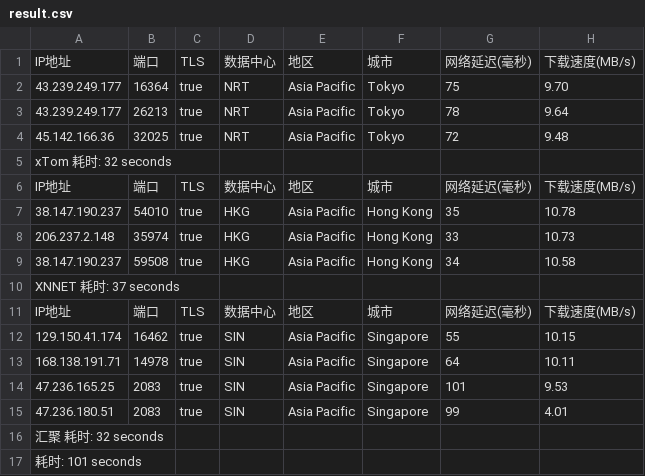
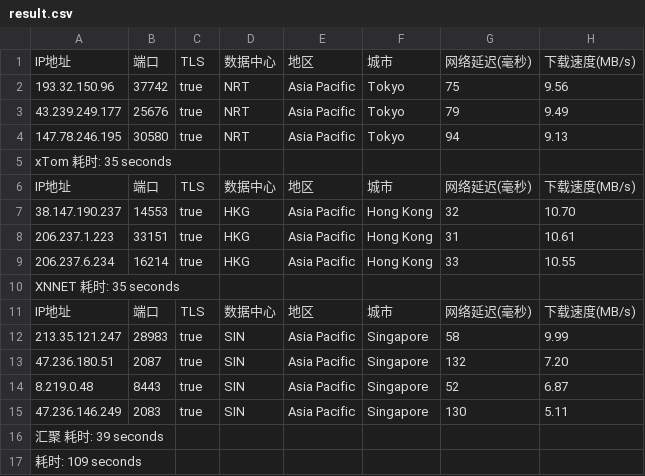
Before and after one commit to fatkun/bestcf, a CSV file: output/result.csv, drawn as a sheet; removed rows and columns are numbered as before the commit, all else as after; the diff names each change by its address in the sheet, - before the commit and + after, or states it on an @@ line.

```diff
--- a/output/result.csv
+++ b/output/result.csv
-A2: 43.239.249.177
+A2: 193.32.150.96
-B2: 16364
+B2: 37742
-H2: 9.70
+H2: 9.56
-B3: 26213
+B3: 25676
-G3: 78
+G3: 79
-H3: 9.64
+H3: 9.49
-A4: 45.142.166.36
+A4: 147.78.246.195
-B4: 32025
+B4: 30580
-G4: 72
+G4: 94
-H4: 9.48
+H4: 9.13
-A5: xTom 耗时: 32 seconds
+A5: xTom 耗时: 35 seconds
-B7: 54010
+B7: 14553
-G7: 35
+G7: 32
-H7: 10.78
+H7: 10.70
+row 8: 206.237.1.223 | 33151 | true | HKG | Asia Pacific | Hong Kong | 31 | 10.61
-A9: 206.237.2.148
+A9: 206.237.6.234
-B9: 35974
+B9: 16214
-H9: 10.73
+H9: 10.55
-row 9: 38.147.190.237 | 59508 | true | HKG | Asia Pacific | Hong Kong | 34 | 10.58
-A10: XNNET 耗时: 37 seconds
+A10: XNNET 耗时: 35 seconds
-row 12: 129.150.41.174 | 16462 | true | SIN | Asia Pacific | Singapore | 55 | 10.15
-row 13: 168.138.191.71 | 14978 | true | SIN | Asia Pacific | Singapore | 64 | 10.11
-A12: 47.236.165.25
+A12: 213.35.121.247
-B12: 2083
+B12: 28983
-G12: 101
+G12: 58
-H12: 9.53
+H12: 9.99
-B13: 2083
+B13: 2087
-G13: 99
+G13: 132
-H13: 4.01
+H13: 7.20
+row 14: 8.219.0.48 | 8443 | true | SIN | Asia Pacific | Singapore | 52 | 6.87
+row 15: 47.236.146.249 | 2083 | true | SIN | Asia Pacific | Singapore | 130 | 5.11
-A16: 汇聚 耗时: 32 seconds
+A16: 汇聚 耗时: 39 seconds
-A17: 耗时: 101 seconds
+A17: 耗时: 109 seconds
```
Also changed, not shown: 1 other file.
